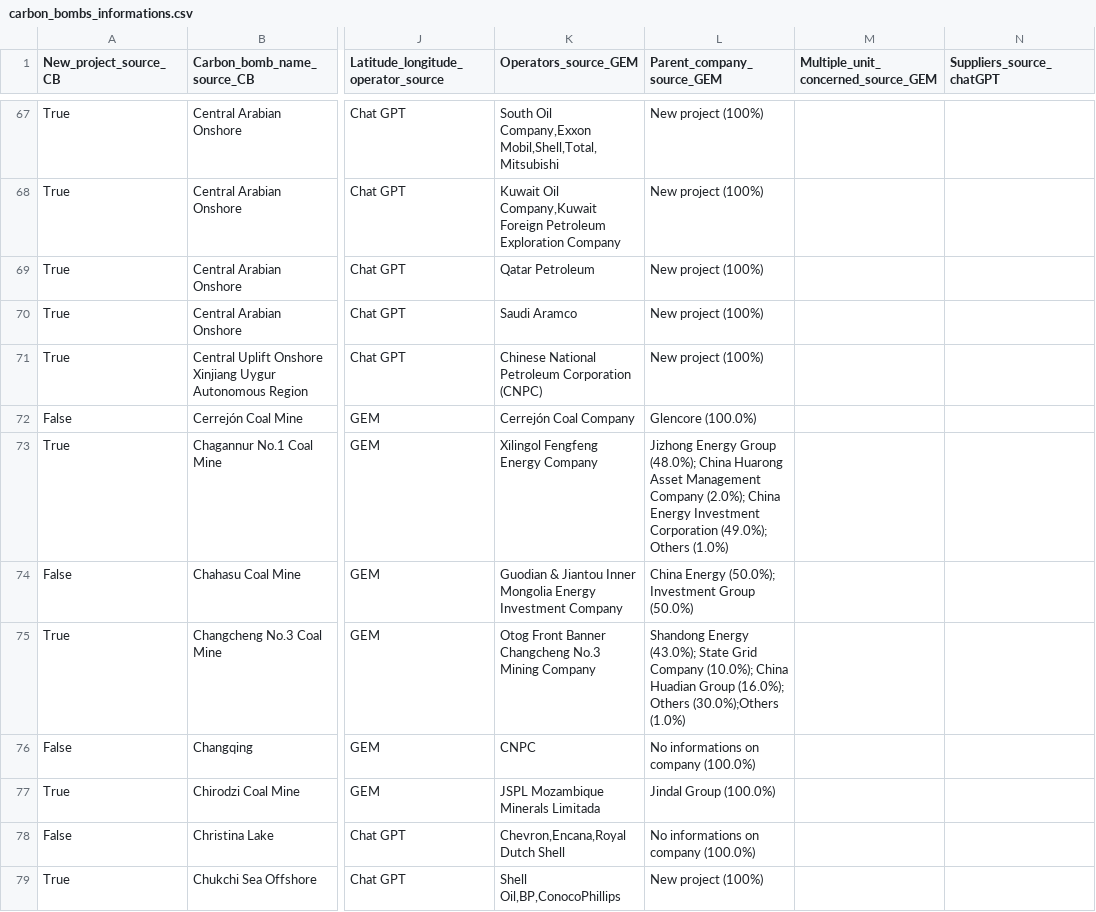
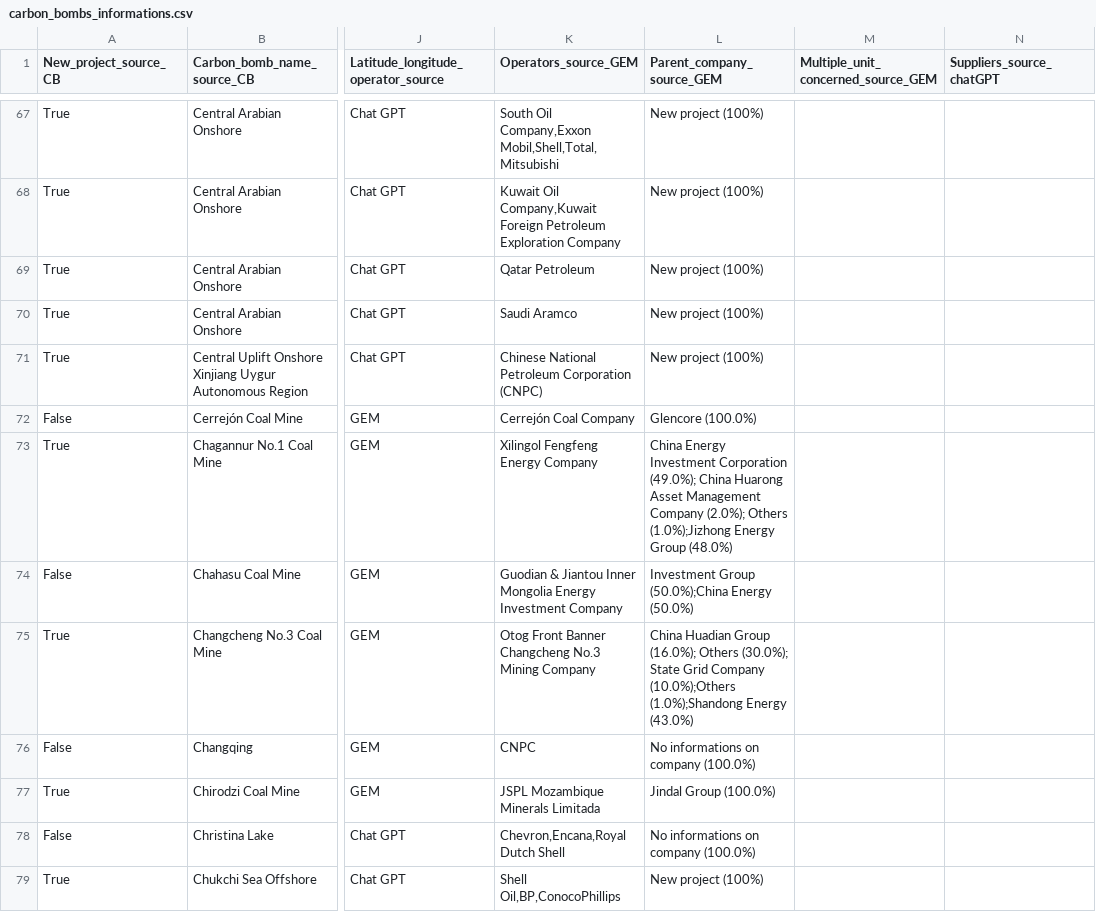
Before and after one commit to dataforgoodfr/CarbonBombs, a CSV file: data_cleaned/carbon_bombs_informations.csv, drawn as a sheet; only a part is shown, gaps mark what is left out; the diff covers the shown part only; the diff names each change by its address in the sheet, - before the commit and + after, or states it on an @@ line.

```diff
--- a/data_cleaned/carbon_bombs_informations.csv
+++ b/data_cleaned/carbon_bombs_informations.csv
-L73 (Parent_company_source_GEM): Jizhong Energy Group (48.0%); China Huarong Asset Management Company (2.0%); China Energy Investment Corporation (49.0%); Others (1.0%)
+L73 (Parent_company_source_GEM): China Energy Investment Corporation (49.0%); China Huarong Asset Management Company (2.0%); Others (1.0%);Jizhong Energy Group (48.0%)
-L74 (Parent_company_source_GEM): China Energy (50.0%); Investment Group (50.0%)
+L74 (Parent_company_source_GEM): Investment Group (50.0%);China Energy (50.0%)
-L75 (Parent_company_source_GEM): Shandong Energy (43.0%); State Grid Company (10.0%); China Huadian Group (16.0%); Others (30.0%);Others (1.0%)
+L75 (Parent_company_source_GEM): China Huadian Group (16.0%); Others (30.0%); State Grid Company (10.0%);Others (1.0%);Shandong Energy (43.0%)
```
Also changed, not shown: 186 edited cells elsewhere in this file, data_cleaned/company_informations.csv, data_cleaned/connexion_bank_company.csv, 3 other files.
